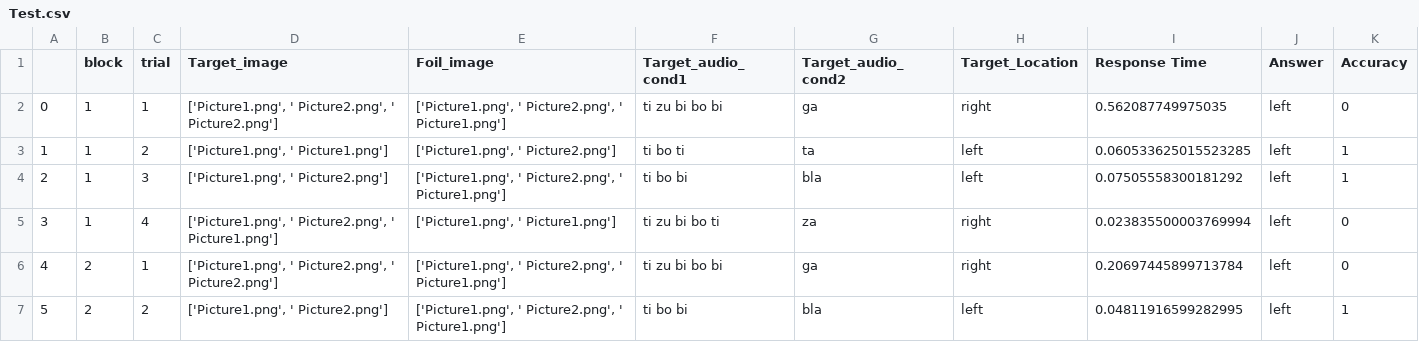
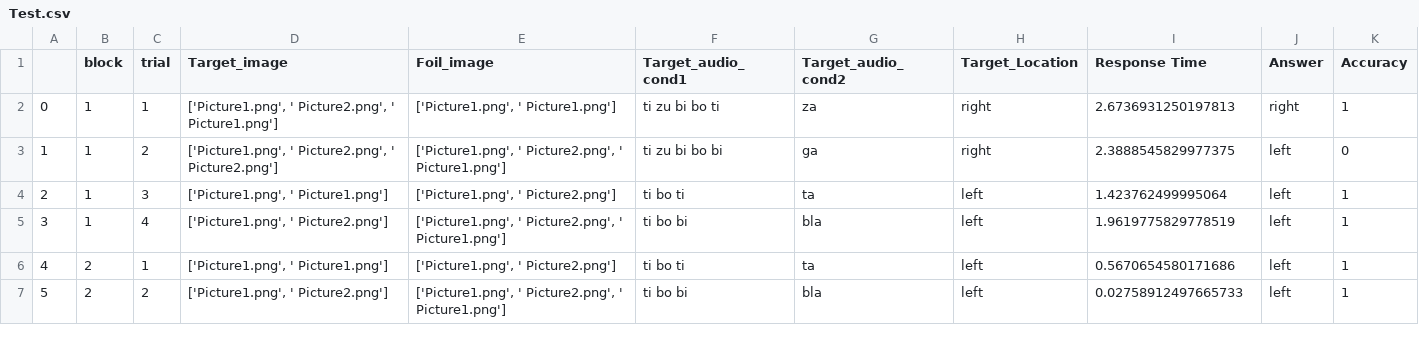
Before and after one commit to lucilevleugels/Adult_Artificial_Lang_Study, a CSV file: Test.csv, drawn as a sheet; only a part is shown; the diff covers the shown part only.

```diff
--- a/Test.csv
+++ b/Test.csv
@@ -1,7 +1,7 @@
 ,block,trial,Target_image,Foil_image,Target_audio_cond1,Target_audio_cond2 ,Target_Location,Response Time,Answer,Accuracy
-0,1,1,"['Picture1.png', ' Picture2.png', ' Picture2.png']","['Picture1.png', ' Picture2.png', ' Picture1.png']",ti zu bi bo bi,ga,right,0.562087749975035,left,0
-1,1,2,"['Picture1.png', ' Picture1.png']","['Picture1.png', ' Picture2.png']",ti bo ti,ta ,left,0.060533625015523285,left,1
-2,1,3,"['Picture1.png', ' Picture2.png']","['Picture1.png', ' Picture2.png', ' Picture1.png']",ti bo bi,bla ,left,0.07505558300181292,left,1
-3,1,4,"['Picture1.png', ' Picture2.png', ' Picture1.png']","['Picture1.png', ' Picture1.png']",ti zu bi bo ti,za,right,0.023835500003769994,left,0
-4,2,1,"['Picture1.png', ' Picture2.png', ' Picture2.png']","['Picture1.png', ' Picture2.png', ' Picture1.png']",ti zu bi bo bi,ga,right,0.20697445899713784,left,0
-5,2,2,"['Picture1.png', ' Picture2.png']","['Picture1.png', ' Picture2.png', ' Picture1.png']",ti bo bi,bla ,left,0.04811916599282995,left,1
+0,1,1,"['Picture1.png', ' Picture2.png', ' Picture1.png']","['Picture1.png', ' Picture1.png']",ti zu bi bo ti,za,right,2.6736931250197813,right,1
+1,1,2,"['Picture1.png', ' Picture2.png', ' Picture2.png']","['Picture1.png', ' Picture2.png', ' Picture1.png']",ti zu bi bo bi,ga,right,2.3888545829977375,left,0
+2,1,3,"['Picture1.png', ' Picture1.png']","['Picture1.png', ' Picture2.png']",ti bo ti,ta ,left,1.423762499995064,left,1
+3,1,4,"['Picture1.png', ' Picture2.png']","['Picture1.png', ' Picture2.png', ' Picture1.png']",ti bo bi,bla ,left,1.9619775829778519,left,1
+4,2,1,"['Picture1.png', ' Picture1.png']","['Picture1.png', ' Picture2.png']",ti bo ti,ta ,left,0.5670654580171686,left,1
+5,2,2,"['Picture1.png', ' Picture2.png']","['Picture1.png', ' Picture2.png', ' Picture1.png']",ti bo bi,bla ,left,0.02758912497665733,left,1
```
Also changed, not shown: 50 edited cells elsewhere in this file, SOURCE-CSV.csv.
